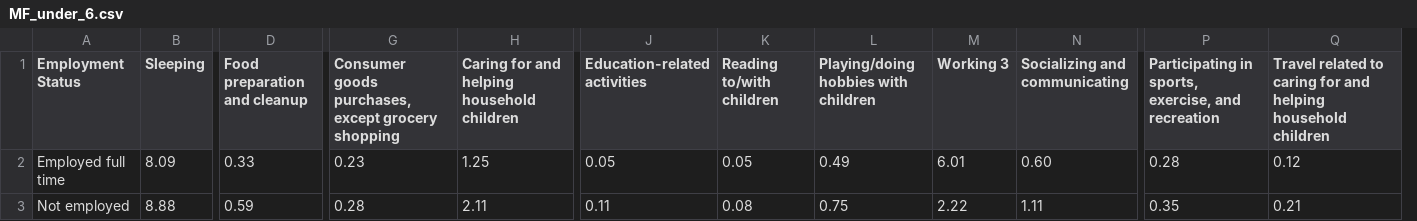
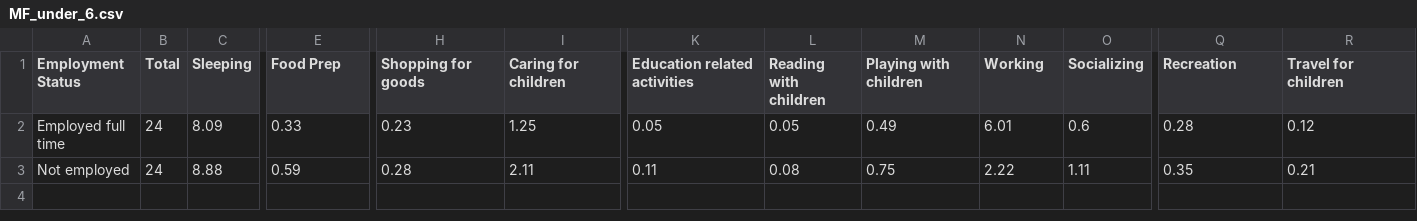
Before and after one commit to rockykebede/Data_Visualization-Project, a CSV file: Project Data Visualization/Datasets/MF_under_6.csv, drawn as a sheet; only a part is shown, gaps mark what is left out; removed rows and columns are numbered as before the commit, all else as after; the diff names each change by its address in the sheet, - before the commit and + after, or states it on an @@ line.

```diff
--- a/Project Data Visualization/Datasets/MF_under_6.csv
+++ b/Project Data Visualization/Datasets/MF_under_6.csv
+column B (Total), rows 2-3: 24 | 24
-column N (Socializing and communicating), rows 2-3: 0.60 | 1.11
+column O (Socializing), rows 2-3: 0.6 | 1.11
-E1: Food preparation and cleanup
+E1: Food Prep
-H1: Consumer goods purchases, except grocery shopping
+H1: Shopping for goods
-I1: Caring for and helping household children
+I1: Caring for children
-K1: Education-related activities
+K1: Education related activities
-L1: Reading to/with children
+L1: Reading with children
-M1: Playing/doing hobbies with children
+M1: Playing with children
-N1: Working 3
+N1: Working
-Q1: Participating in sports, exercise, and recreation
+Q1: Recreation
-R1: Travel related to caring for and helping household children
+R1: Travel for children
```
Also changed, not shown: Project Data Visualization/Datasets/MF_6_to_17.csv, Project Data Visualization/Datasets/MM_6_to_17.csv, 3 other files.
